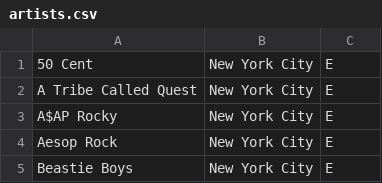
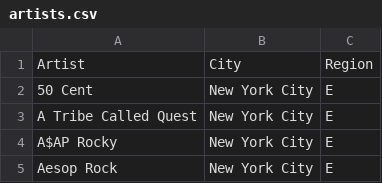
Before and after one commit to elainekmao/hiphoptextanalyis, a CSV file: artists.csv, drawn as a sheet; only a part is shown; the shorter side is filled out with more unchanged rows; the diff names each change by its address in the sheet, - before the commit and + after, or states it on an @@ line.

Commit message:
Update artists.csv
Added headers

```diff
--- a/artists.csv
+++ b/artists.csv
+row 1: Artist | City | Region
```
